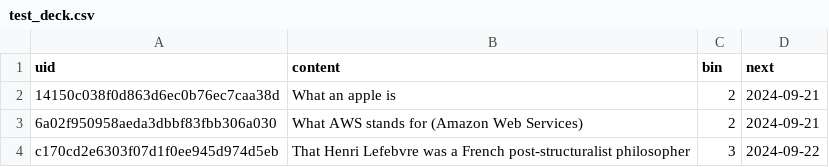
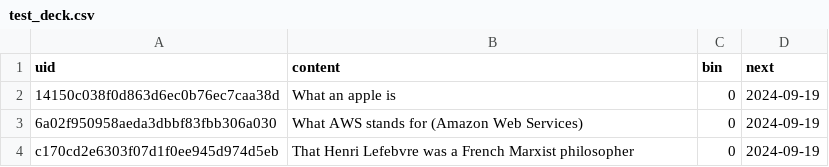
Before and after one commit to sammcvicker/caesr, a CSV file: test_deck.csv, drawn as a sheet.

```diff
--- a/test_deck.csv
+++ b/test_deck.csv
@@ -1,4 +1,4 @@
 uid,content,bin,next
-14150c038f0d863d6ec0b76ec7caa38d,What an apple is,2,2024-09-21
-6a02f950958aeda3dbbf83fbb306a030,What AWS stands for (Amazon Web Services),2,2024-09-21
-c170cd2e6303f07d1f0ee945d974d5eb,That Henri Lefebvre was a French post-structuralist philosopher,3,2024-09-22
+14150c038f0d863d6ec0b76ec7caa38d,What an apple is,0,2024-09-19
+6a02f950958aeda3dbbf83fbb306a030,What AWS stands for (Amazon Web Services),0,2024-09-19
+c170cd2e6303f07d1f0ee945d974d5eb,That Henri Lefebvre was a French Marxist philosopher,0,2024-09-19
```
Also changed, not shown: 3 other files.
